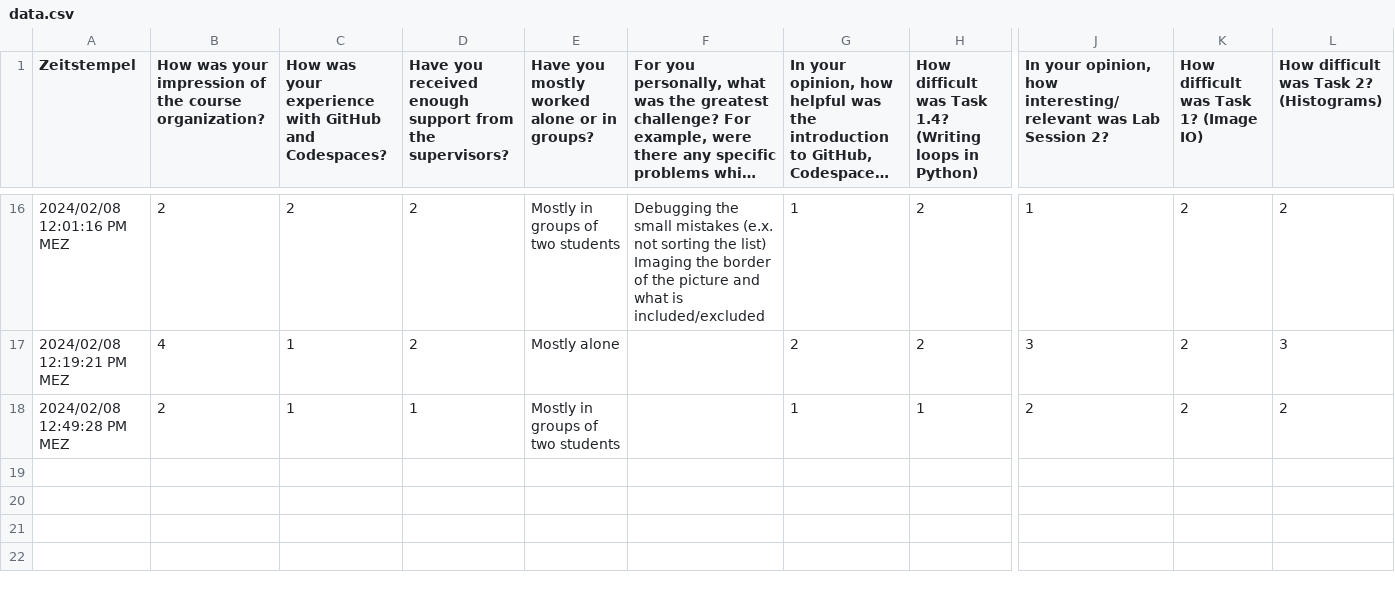
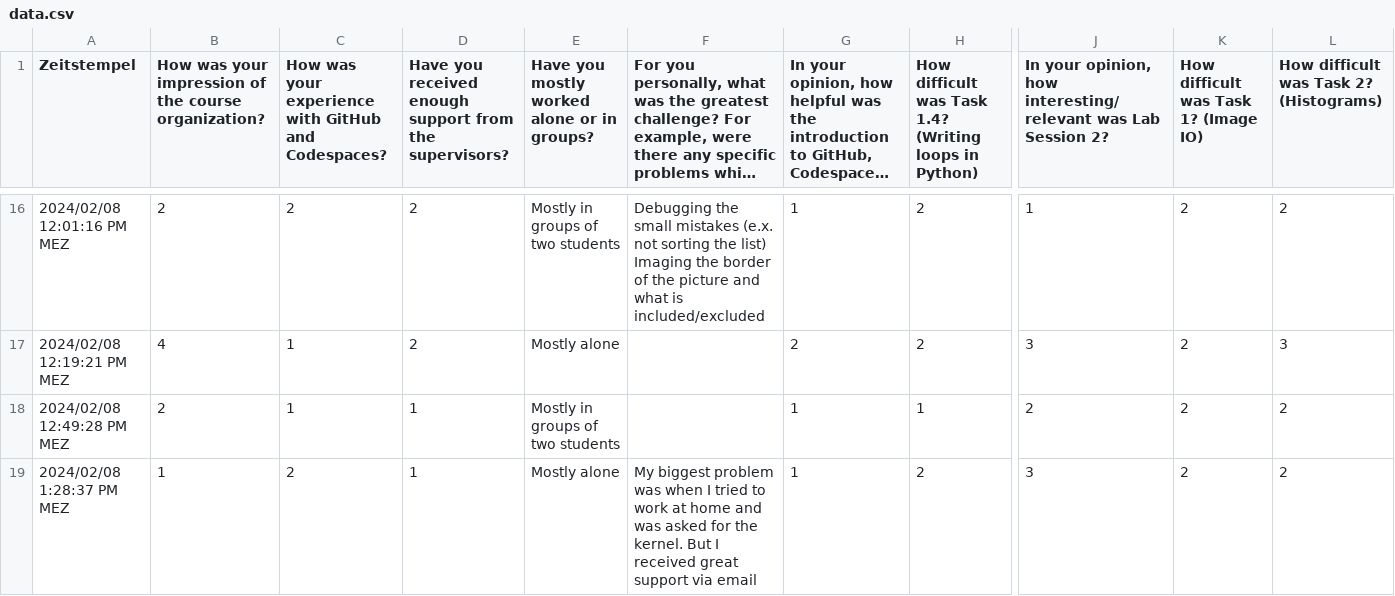
Before and after one commit to kostrykin/csv2slides, a CSV file: data.csv, drawn as a sheet; only a part is shown, gaps mark what is left out; long unchanged cells end in …; rows hold the shown columns only; the diff names each change by its address in the sheet, - before the commit and + after, or states it on an @@ line.

Commit message:
Update data and slides

```diff
--- a/data.csv
+++ b/data.csv
+row 19: 2024/02/08 1:28:37 PM MEZ | 1 | 2 | 1 | Mostly alone | My biggest problem was when I tried to work at home and was asked for the kernel. But I received great support via email | 1 | 2 | 3 | 2 | 2
```
Also changed, not shown: 1 other file.
